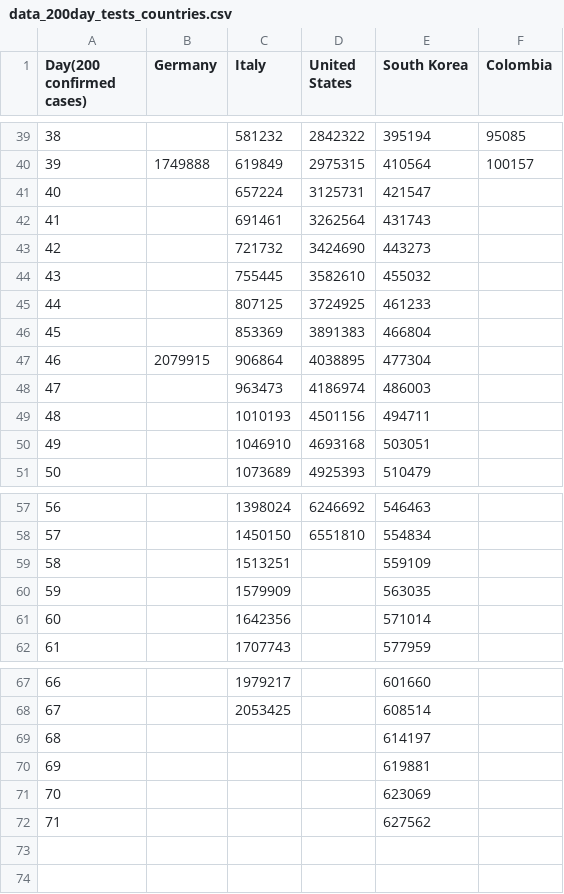
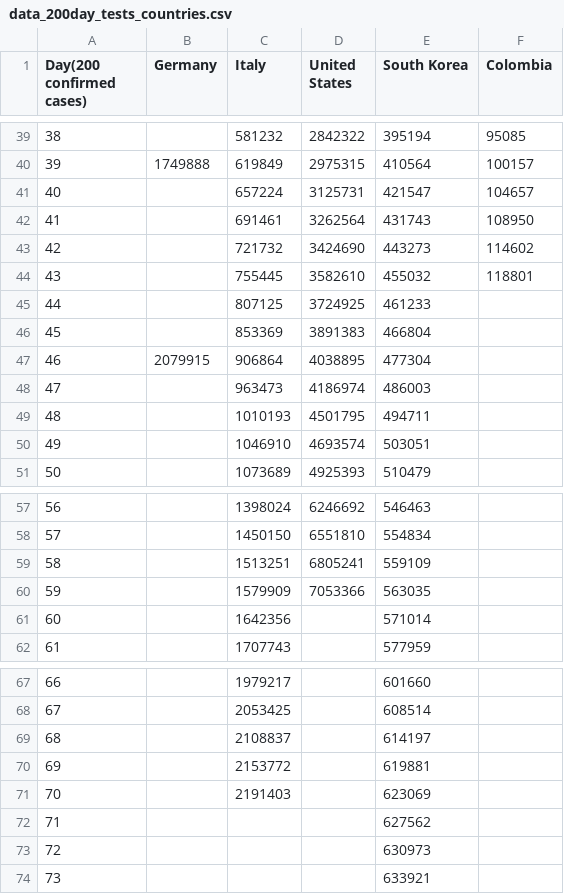
Before and after one commit to ideascol/covid19, a CSV file: data/data_200day_tests_countries.csv, drawn as a sheet; only a part is shown, gaps mark what is left out.

```diff
--- a/data/data_200day_tests_countries.csv
+++ b/data/data_200day_tests_countries.csv
@@ -40,6 +40,6 @@ Day(200 confirmed cases),Germany,Italy,United States,South Korea,Colombia
 39,1749888,619849,2975315,410564,100157
-40,,657224,3125731,421547,
-41,,691461,3262564,431743,
-42,,721732,3424690,443273,
-43,,755445,3582610,455032,
+40,,657224,3125731,421547,104657
+41,,691461,3262564,431743,108950
+42,,721732,3424690,443273,114602
+43,,755445,3582610,455032,118801
 44,,807125,3724925,461233,
@@ -48,4 +48,4 @@ Day(200 confirmed cases),Germany,Italy,United States,South Korea,Colombia
 47,,963473,4186974,486003,
-48,,1010193,4501156,494711,
-49,,1046910,4693168,503051,
+48,,1010193,4501795,494711,
+49,,1046910,4693574,503051,
 50,,1073689,4925393,510479,
@@ -58,4 +58,4 @@ Day(200 confirmed cases),Germany,Italy,United States,South Korea,Colombia
 57,,1450150,6551810,554834,
-58,,1513251,,559109,
-59,,1579909,,563035,
+58,,1513251,6805241,559109,
+59,,1579909,7053366,563035,
 60,,1642356,,571014,
@@ -68,5 +68,7 @@ Day(200 confirmed cases),Germany,Italy,United States,South Korea,Colombia
 67,,2053425,,608514,
-68,,,,614197,
-69,,,,619881,
-70,,,,623069,
+68,,2108837,,614197,
+69,,2153772,,619881,
+70,,2191403,,623069,
 71,,,,627562,
+72,,,,630973,
+73,,,,633921,
```
Also changed, not shown: data/data_200day_confirmed_cases_countries.csv, data/data_italy.csv, 5 other files.
